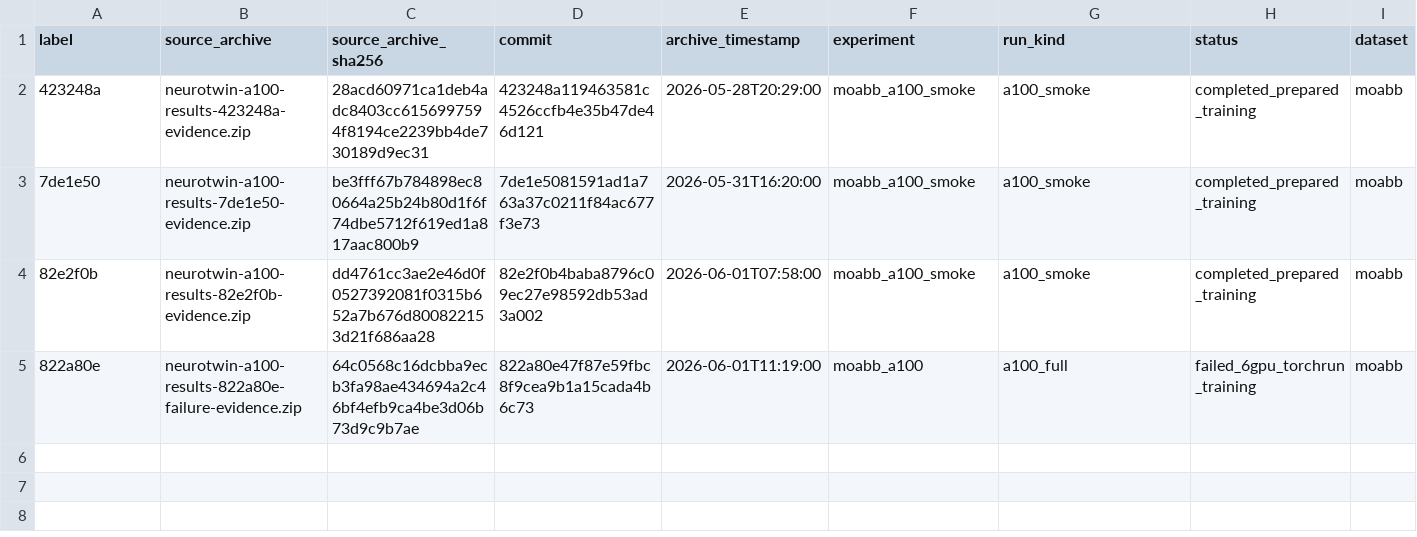
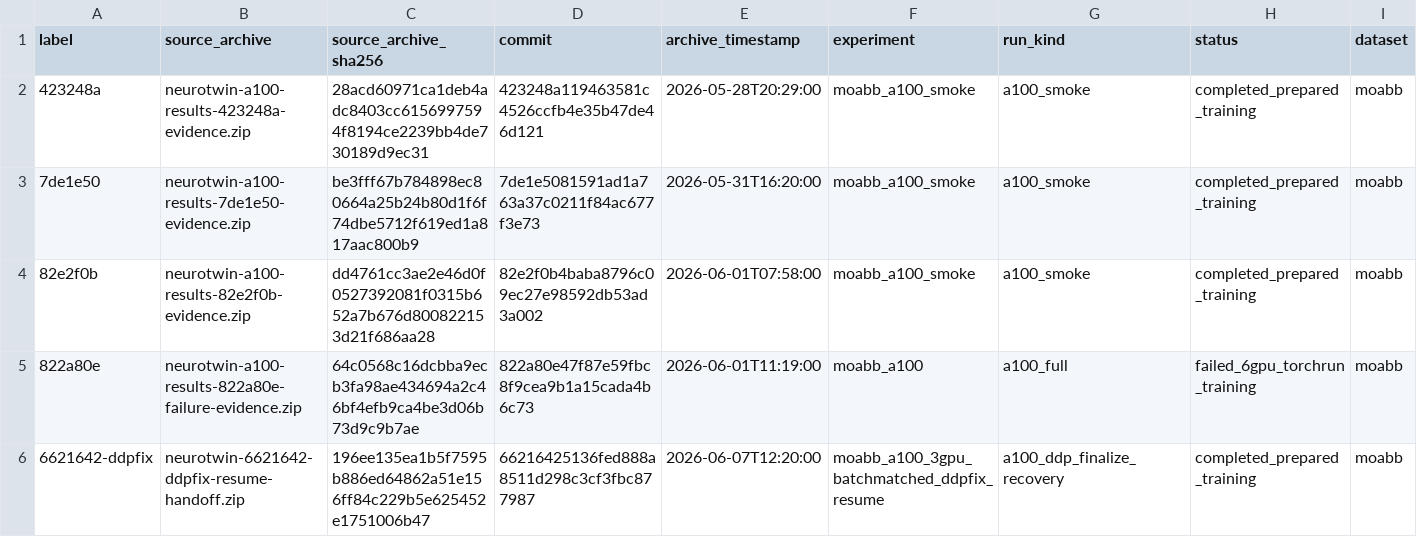
Before and after one commit to ptlnextdoor/Kahlus-V1, a CSV file: docs/results/a100-run-history.csv, drawn as a sheet; only a part is shown; rows hold the shown columns only; the diff names each change by its address in the sheet, - before the commit and + after, or states it on an @@ line.

```diff
--- a/docs/results/a100-run-history.csv
+++ b/docs/results/a100-run-history.csv
+row 6: 6621642-ddpfix | neurotwin-6621642-ddpfix-resume-handoff.zip | 196ee135ea1b5f7595b886ed64862a51e156ff84c229b5e625452e1751006b47 | 66216425136fed888a8511d298c3cf3fbc877987 | 2026-06-07T12:20:00 | moabb_a100_3gpu_batchmatched_ddpfix_resume | a100_ddp_finalize_recovery | completed_prepared_training | moabb
```
Also changed, not shown: 13 other files.
